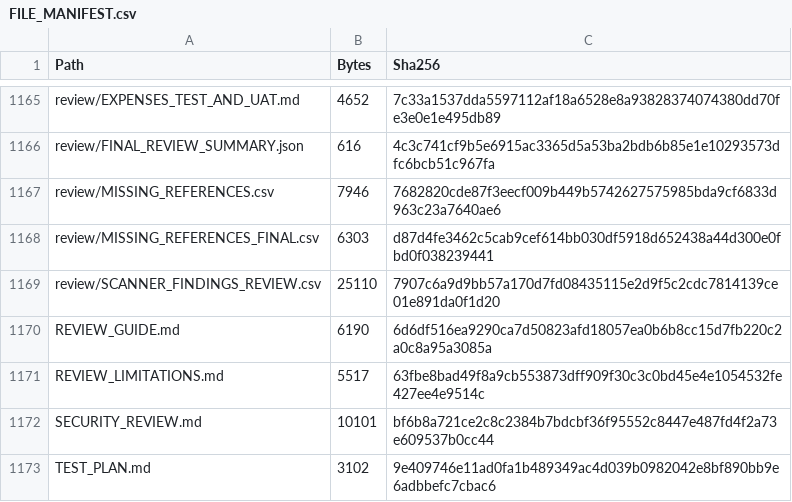
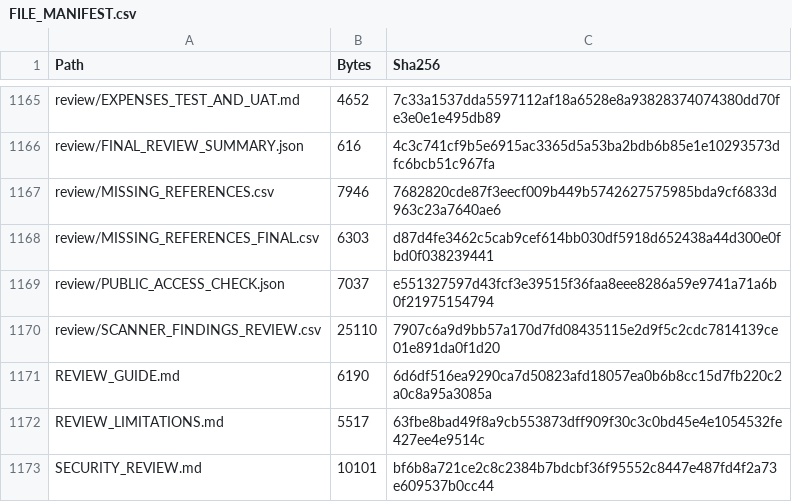
Before and after one commit to peteshop01-boop/m365-apps-developer-review, a CSV file: review/FILE_MANIFEST.csv, drawn as a sheet; only a part is shown, gaps mark what is left out; the shorter side is filled out with more unchanged rows.

Commit message:
Record final anonymous access and complete archive identity check

```diff
--- a/review/FILE_MANIFEST.csv
+++ b/review/FILE_MANIFEST.csv
@@ -1168,2 +1168,3 @@
 "review/MISSING_REFERENCES_FINAL.csv","6303","d87d4fe3462c5cab9cef614bb030df5918d652438a44d300e0fbd0f038239441"
+"review/PUBLIC_ACCESS_CHECK.json","7037","e551327597d43fcf3e39515f36faa8eee8286a59e9741a71a6b0f21975154794"
 "review/SCANNER_FINDINGS_REVIEW.csv","25110","7907c6a9d9bb57a170d7fd08435115e2d9f5c2cdc7814139ce01e891da0f1d20"
```
Also changed, not shown: 1 other file.
